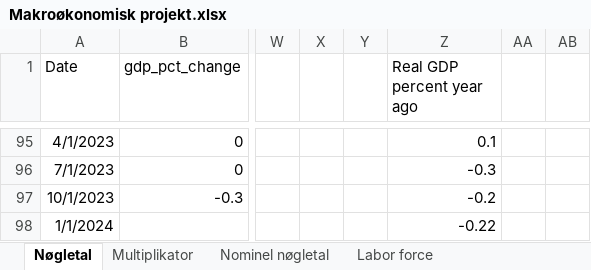
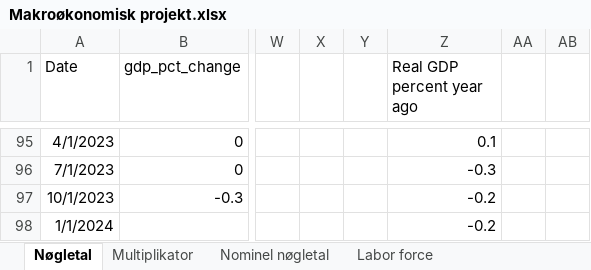
Before and after one commit to SimonHedegaard/projekteksamen, an Excel workbook: Makroøkonomisk projekt.xlsx, sheet Nøgletal, drawn as a sheet; only a part is shown, gaps mark what is left out; values as stored, in another font and other column widths than the file's, no borders; the diff names each change by its address in the sheet, - before the commit and + after, or states it on an @@ line.

```diff
--- a/Makroøkonomisk projekt.xlsx (sheet Nøgletal)
+++ b/Makroøkonomisk projekt.xlsx (sheet Nøgletal)
-Z98 (Real GDP percent year ago): -0.22
+Z98 (Real GDP percent year ago): -0.2
```
Also changed, not shown: 1 other file.
